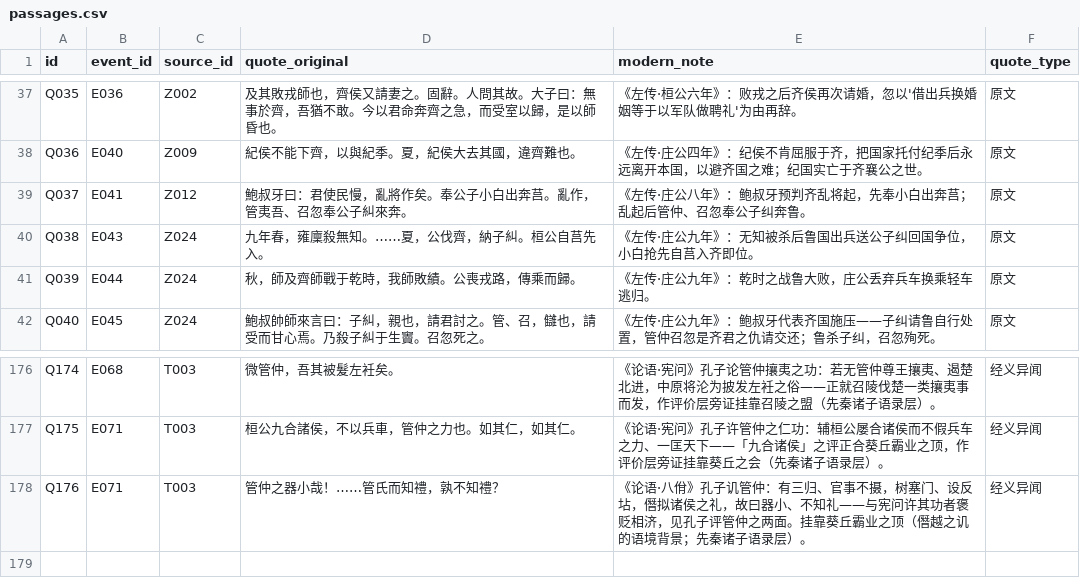
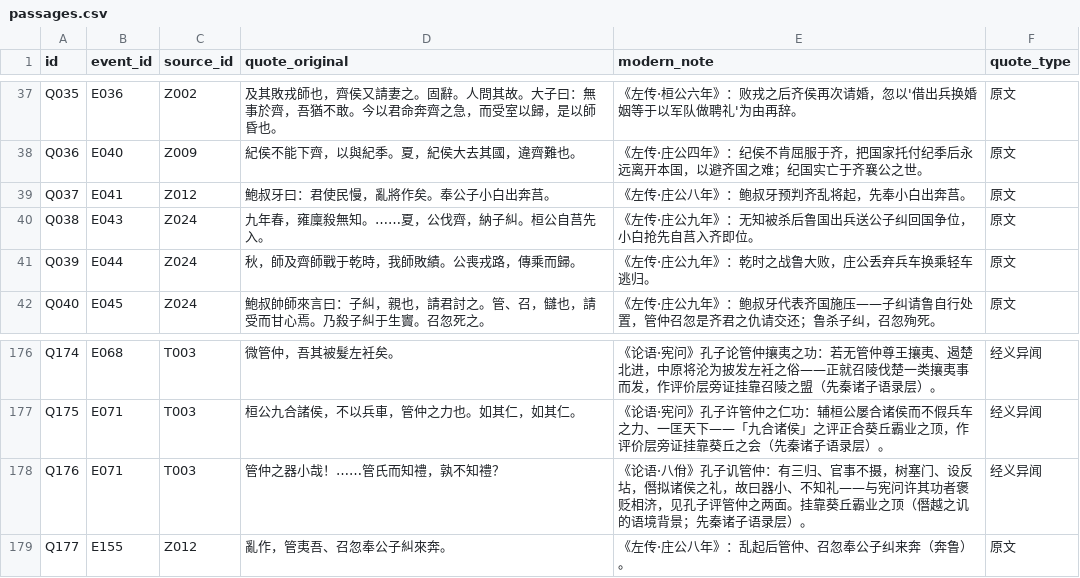
Before and after one commit to QuinnyXu/chunqiu, a CSV file: data/csv/passages.csv, drawn as a sheet; only a part is shown, gaps mark what is left out.

```diff
--- a/data/csv/passages.csv
+++ b/data/csv/passages.csv
@@ -38,3 +38,3 @@ Q035,E036,Z002,及其敗戎師也，齊侯又請妻之。固辭。人問其故
 Q036,E040,Z009,紀侯不能下齊，以與紀季。夏，紀侯大去其國，違齊難也。,《左传·庄公四年》：纪侯不肯屈服于齐，把国家托付纪季后永远离开本国，以避齐国之难；纪国实亡于齐襄公之世。,原文
-Q037,E041,Z012,鮑叔牙曰：君使民慢，亂將作矣。奉公子小白出奔莒。亂作，管夷吾、召忽奉公子糾來奔。,《左传·庄公八年》：鲍叔牙预判齐乱将起，先奉小白出奔莒；乱起后管仲、召忽奉公子纠奔鲁。,原文
+Q037,E041,Z012,鮑叔牙曰：君使民慢，亂將作矣。奉公子小白出奔莒。,《左传·庄公八年》：鲍叔牙预判齐乱将起，先奉小白出奔莒。,原文
 Q038,E043,Z024,九年春，雍廩殺無知。……夏，公伐齊，納子糾。桓公自莒先入。,《左传·庄公九年》：无知被杀后鲁国出兵送公子纠回国争位，小白抢先自莒入齐即位。,原文
@@ -178 +178,2 @@ Q175,E071,T003,桓公九合諸侯，不以兵車，管仲之力也。如其仁
 Q176,E071,T003,管仲之器小哉！……管氏而知禮，孰不知禮？,《论语·八佾》孔子讥管仲：有三归、官事不摄，树塞门、设反坫，僭拟诸侯之礼，故曰器小、不知礼——与宪问许其功者褒贬相济，见孔子评管仲之两面。挂靠葵丘霸业之顶（僭越之讥的语境背景；先秦诸子语录层）。,经义异闻
+Q177,E155,Z012,亂作，管夷吾、召忽奉公子糾來奔。,《左传·庄公八年》：乱起后管仲、召忽奉公子纠来奔（奔鲁）。,原文
```
Also changed, not shown: 2 other files.
